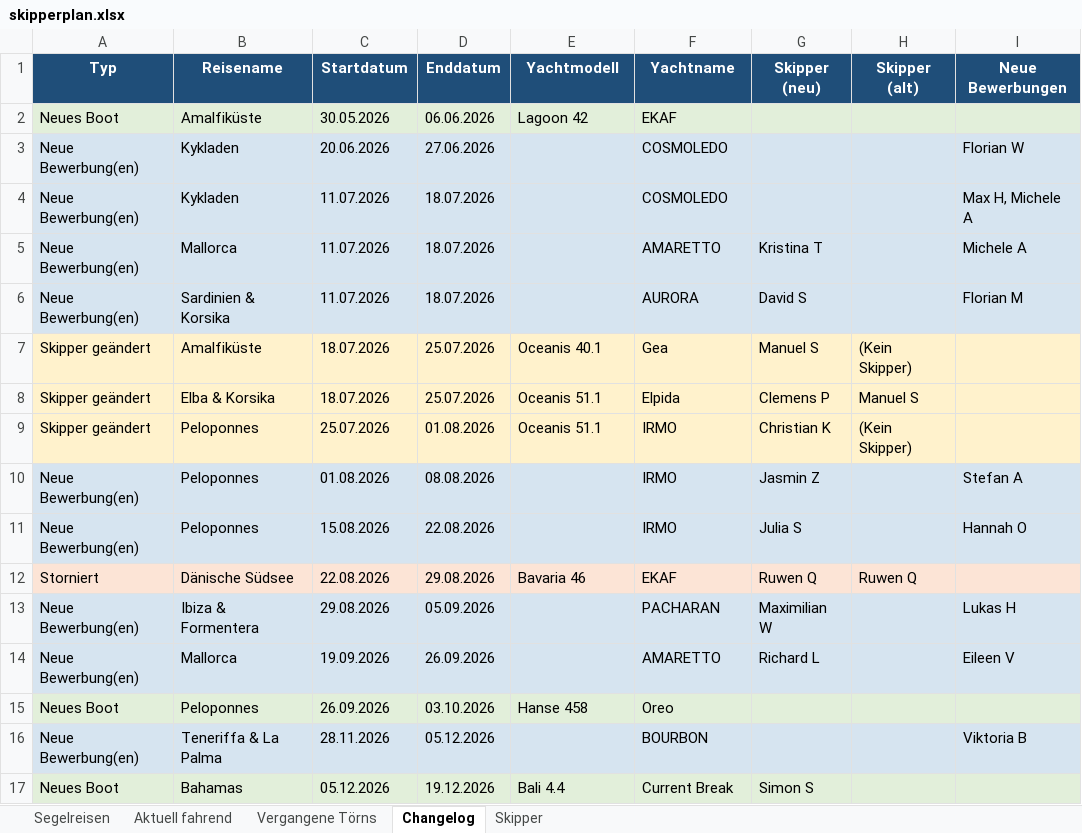
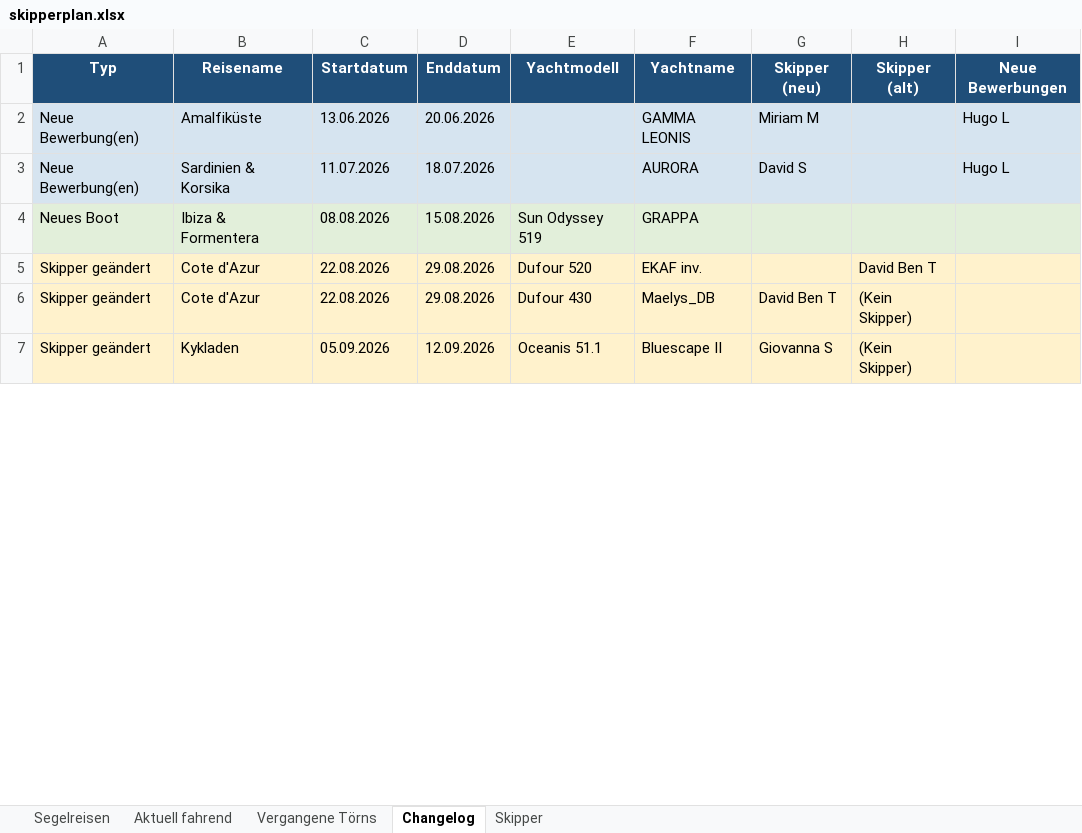
Before and after one commit to WolkeYachting/Skipperplan, an Excel workbook: skipperplan.xlsx, sheet Changelog, drawn as a sheet; only a part is shown; values as stored, in another font and other column widths than the file's, no borders; removed rows and columns are numbered as before the commit, all else as after; the diff covers the shown part only; the diff names each change by its address in the sheet, - before the commit and + after, or states it on an @@ line.

Commit message:
Skipperplan: 24.04.2026 03:01 UTC

```diff
--- a/skipperplan.xlsx (sheet Changelog)
+++ b/skipperplan.xlsx (sheet Changelog)
-row 2: Neues Boot | Amalfiküste | 30.05.2026 | 06.06.2026 | Lagoon 42 | EKAF
-B2 (Reisename): Kykladen
+B2 (Reisename): Amalfiküste
-C2 (Startdatum): 20.06.2026
+C2 (Startdatum): 13.06.2026
-D2 (Enddatum): 27.06.2026
+D2 (Enddatum): 20.06.2026
-F2 (Yachtname): COSMOLEDO
+F2 (Yachtname): GAMMA LEONIS
-G2 (Skipper (neu)): (empty)
+G2 (Skipper (neu)): Miriam M
-I2 (Neue Bewerbungen): Florian W
+I2 (Neue Bewerbungen): Hugo L
-row 4: Neue Bewerbung(en) | Kykladen | 11.07.2026 | 18.07.2026 |  | COSMOLEDO |  |  | Max H, Michele A
-row 5: Neue Bewerbung(en) | Mallorca | 11.07.2026 | 18.07.2026 |  | AMARETTO | Kristina T |  | Michele A
-I3 (Neue Bewerbungen): Florian M
+I3 (Neue Bewerbungen): Hugo L
+row 4: Neues Boot | Ibiza & Formentera | 08.08.2026 | 15.08.2026 | Sun Odyssey 519 | GRAPPA
+row 5: Skipper geändert | Cote d'Azur | 22.08.2026 | 29.08.2026 | Dufour 520 | EKAF inv. |  | David Ben T
-B6 (Reisename): Amalfiküste
+B6 (Reisename): Cote d'Azur
-C6 (Startdatum): 18.07.2026
+C6 (Startdatum): 22.08.2026
-D6 (Enddatum): 25.07.2026
+D6 (Enddatum): 29.08.2026
-E6 (Yachtmodell): Oceanis 40.1
+E6 (Yachtmodell): Dufour 430
-F6 (Yachtname): Gea
+F6 (Yachtname): Maelys_DB
-G6 (Skipper (neu)): Manuel S
+G6 (Skipper (neu)): David Ben T
-row 8: Skipper geändert | Elba & Korsika | 18.07.2026 | 25.07.2026 | Oceanis 51.1 | Elpida | Clemens P | Manuel S
-B7 (Reisename): Peloponnes
+B7 (Reisename): Kykladen
-C7 (Startdatum): 25.07.2026
+C7 (Startdatum): 05.09.2026
-D7 (Enddatum): 01.08.2026
+D7 (Enddatum): 12.09.2026
-F7 (Yachtname): IRMO
+F7 (Yachtname): Bluescape II
-G7 (Skipper (neu)): Christian K
+G7 (Skipper (neu)): Giovanna S
-row 10: Neue Bewerbung(en) | Peloponnes | 01.08.2026 | 08.08.2026 |  | IRMO | Jasmin Z |  | Stefan A
-row 11: Neue Bewerbung(en) | Peloponnes | 15.08.2026 | 22.08.2026 |  | IRMO | Julia S |  | Hannah O
-row 12: Storniert | Dänische Südsee | 22.08.2026 | 29.08.2026 | Bavaria 46 | EKAF | Ruwen Q | Ruwen Q
-row 13: Neue Bewerbung(en) | Ibiza & Formentera | 29.08.2026 | 05.09.2026 |  | PACHARAN | Maximilian W |  | Lukas H
-row 14: Neue Bewerbung(en) | Mallorca | 19.09.2026 | 26.09.2026 |  | AMARETTO | Richard L |  | Eileen V
-row 15: Neues Boot | Peloponnes | 26.09.2026 | 03.10.2026 | Hanse 458 | Oreo
-row 16: Neue Bewerbung(en) | Teneriffa & La Palma | 28.11.2026 | 05.12.2026 |  | BOURBON |  |  | Viktoria B
-row 17: Neues Boot | Bahamas | 05.12.2026 | 19.12.2026 | Bali 4.4 | Current Break | Simon S
```
Also changed, not shown: 11 removed rows and 5 edited cells elsewhere in this sheet, sheet Segelreisen, sheet Skipper.
